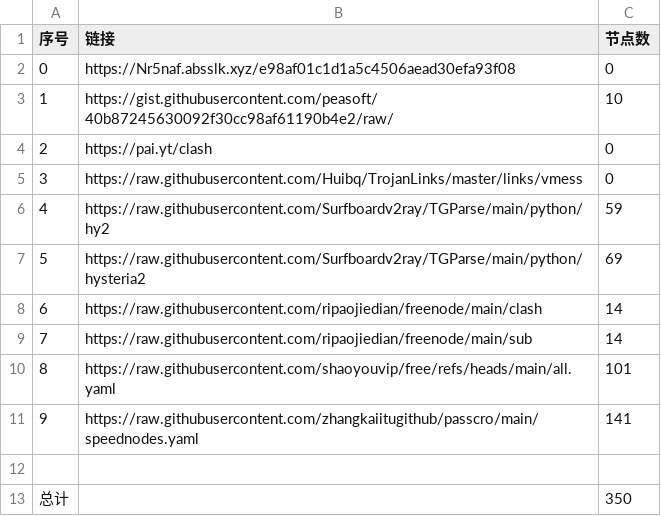
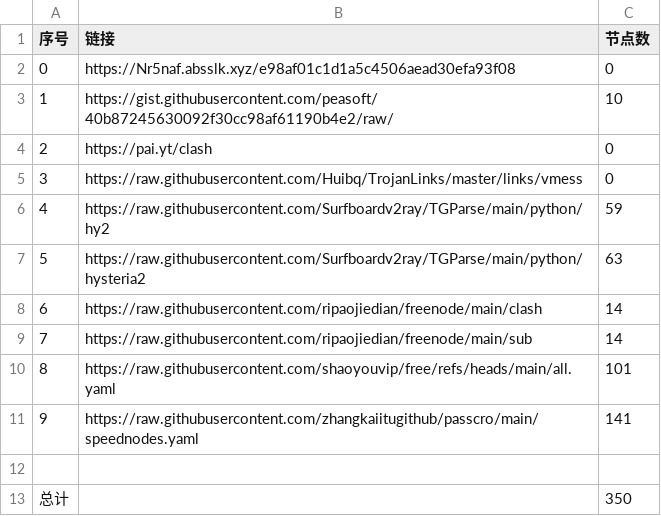
Before and after one commit to jun277/NoWalls, a CSV file: list_result.csv, drawn as a sheet.

```diff
--- a/list_result.csv
+++ b/list_result.csv
@@ -6,3 +6,3 @@
 4,https://raw.githubusercontent.com/Surfboardv2ray/TGParse/main/python/hy2,59
-5,https://raw.githubusercontent.com/Surfboardv2ray/TGParse/main/python/hysteria2,69
+5,https://raw.githubusercontent.com/Surfboardv2ray/TGParse/main/python/hysteria2,63
 6,https://raw.githubusercontent.com/ripaojiedian/freenode/main/clash,14
```
Also changed, not shown: 9 other files.
